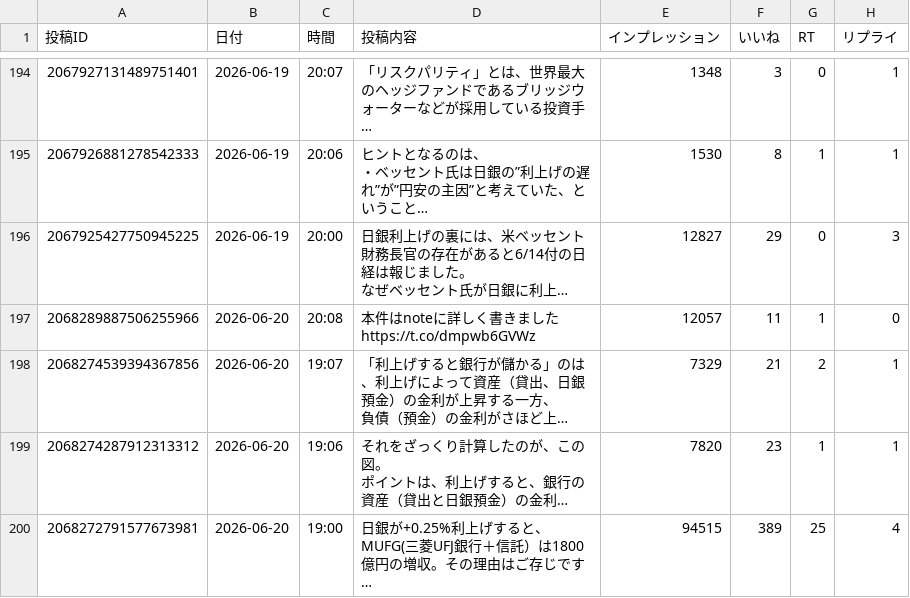
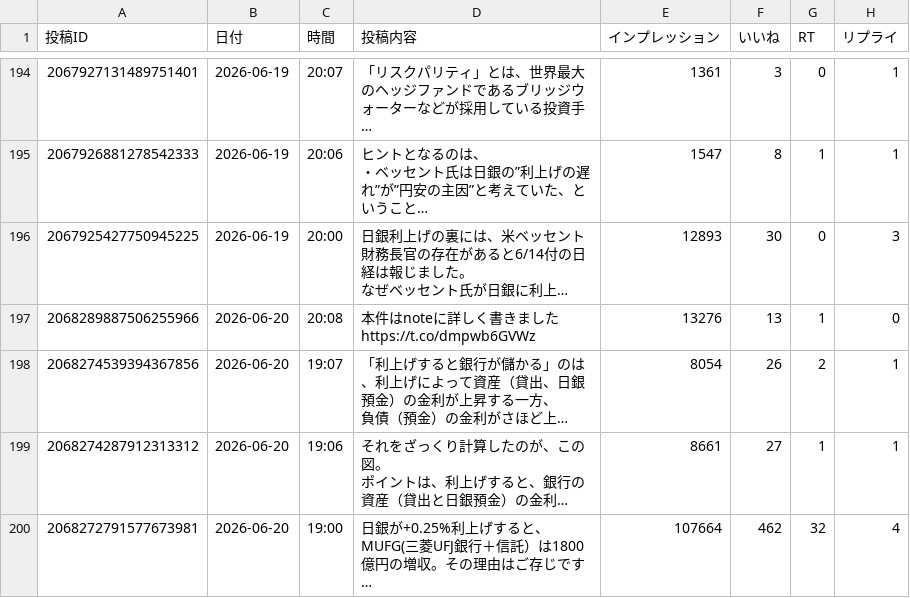
Before and after one commit to take-cmd-web/X_follower, a CSV file: data/x_posts.csv, drawn as a sheet; only a part is shown, gaps mark what is left out; long unchanged cells end in …; the diff covers the shown part only; the diff names each change by its address in the sheet, - before the commit and + after, or states it on an @@ line.

```diff
--- a/data/x_posts.csv
+++ b/data/x_posts.csv
-E194 (インプレッション): 1348
+E194 (インプレッション): 1361
-E195 (インプレッション): 1530
+E195 (インプレッション): 1547
-E196 (インプレッション): 12827
+E196 (インプレッション): 12893
-F196 (いいね): 29
+F196 (いいね): 30
-E197 (インプレッション): 12057
+E197 (インプレッション): 13276
-F197 (いいね): 11
+F197 (いいね): 13
-E198 (インプレッション): 7329
+E198 (インプレッション): 8054
-F198 (いいね): 21
+F198 (いいね): 26
-E199 (インプレッション): 7820
+E199 (インプレッション): 8661
-F199 (いいね): 23
+F199 (いいね): 27
-E200 (インプレッション): 94515
+E200 (インプレッション): 107664
-F200 (いいね): 389
+F200 (いいね): 462
-G200 (RT): 25
+G200 (RT): 32
```
Also changed, not shown: 22 edited cells elsewhere in this file.
